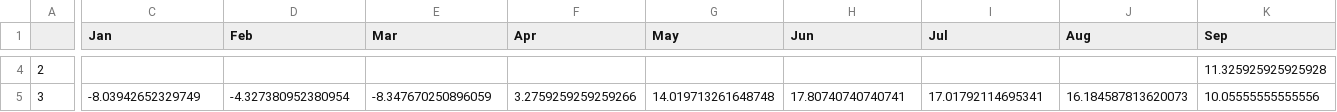
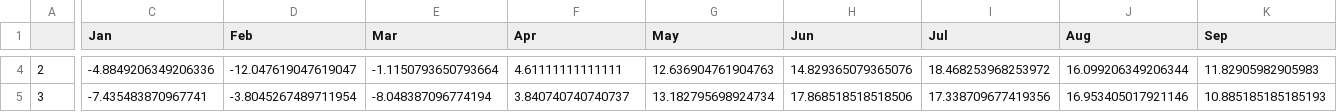
Before and after one commit to Loinen/geodata_analysis, a CSV file: average_temp.csv, drawn as a sheet; only a part is shown, gaps mark what is left out; the diff covers the shown part only; the diff names each change by its address in the sheet, - before the commit and + after, or states it on an @@ line.

```diff
--- a/average_temp.csv
+++ b/average_temp.csv
-C4 (Jan): (empty)
+C4 (Jan): -4.8849206349206336
-D4 (Feb): (empty)
+D4 (Feb): -12.047619047619047
-E4 (Mar): (empty)
+E4 (Mar): -1.1150793650793664
-F4 (Apr): (empty)
+F4 (Apr): 4.61111111111111
-G4 (May): (empty)
+G4 (May): 12.636904761904763
-H4 (Jun): (empty)
+H4 (Jun): 14.829365079365076
-I4 (Jul): (empty)
+I4 (Jul): 18.468253968253972
-J4 (Aug): (empty)
+J4 (Aug): 16.099206349206344
-K4 (Sep): 11.325925925925928
+K4 (Sep): 11.82905982905983
-C5 (Jan): -8.03942652329749
+C5 (Jan): -7.435483870967741
-D5 (Feb): -4.327380952380954
+D5 (Feb): -3.8045267489711954
-E5 (Mar): -8.347670250896059
+E5 (Mar): -8.048387096774194
-F5 (Apr): 3.2759259259259266
+F5 (Apr): 3.840740740740737
-G5 (May): 14.019713261648748
+G5 (May): 13.182795698924734
-H5 (Jun): 17.80740740740741
+H5 (Jun): 17.868518518518506
-I5 (Jul): 17.01792114695341
+I5 (Jul): 17.338709677419356
-J5 (Aug): 16.184587813620073
+J5 (Aug): 16.953405017921146
-K5 (Sep): 10.05555555555556
+K5 (Sep): 10.885185185185193
```
Also changed, not shown: 102 edited cells elsewhere in this file, 2 other files.
